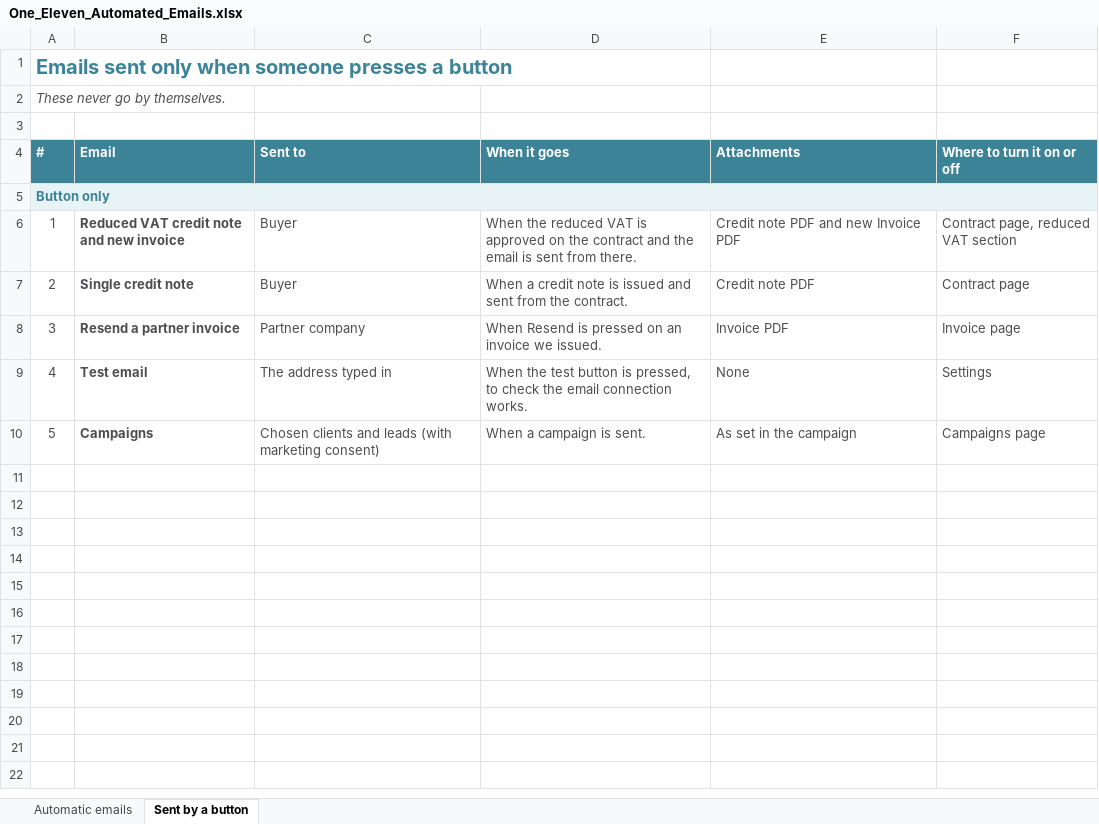
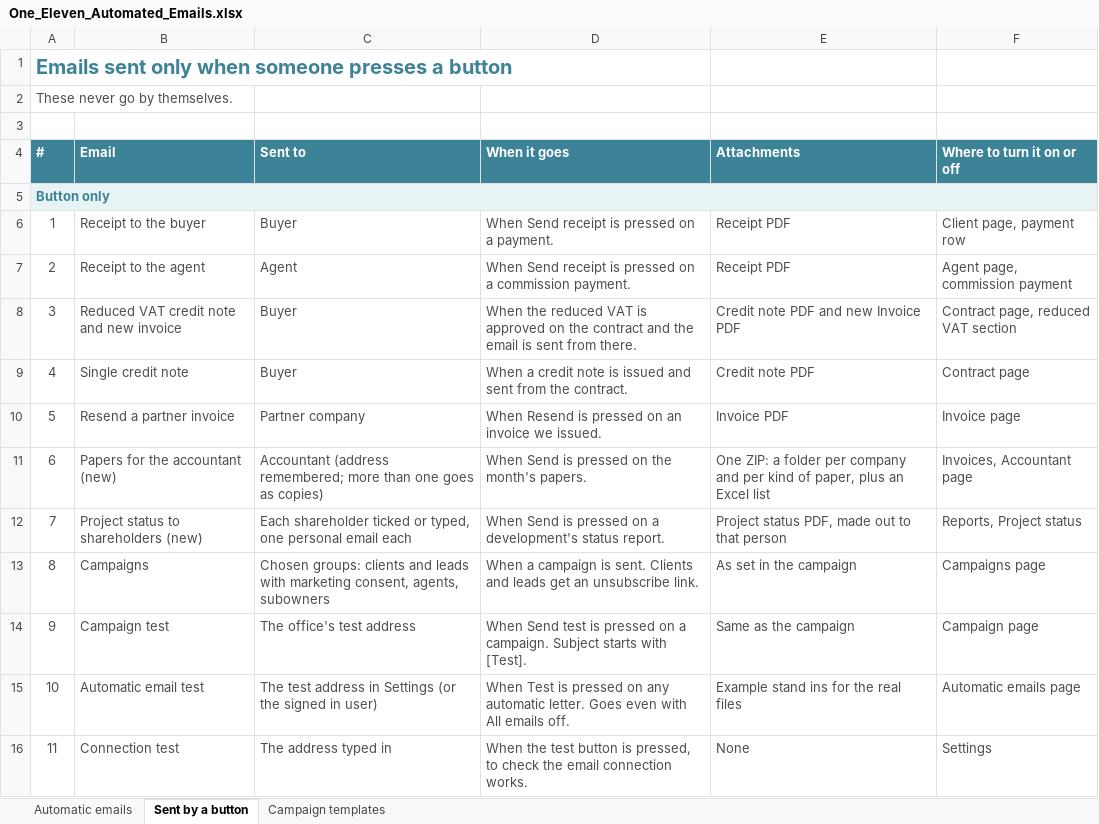
Before and after one commit to antonisharpas-cmyk/AnnaInstitute, an Excel workbook: Claude outputs/One_Eleven_Automated_Emails.xlsx, sheet Sent by a button, drawn as a sheet; values as stored, in another font and other column widths than the file's, no borders; removed rows and columns are numbered as before the commit, all else as after; the diff names each change by its address in the sheet, - before the commit and + after, or states it on an @@ line.

```diff
--- a/Claude outputs/One_Eleven_Automated_Emails.xlsx (sheet Sent by a button)
+++ b/Claude outputs/One_Eleven_Automated_Emails.xlsx (sheet Sent by a button)
+sheet tab: Campaign templates
-A2 italic: on
+A2 italic: off
-B5:F5 fill: none
+B5:F5 fill: #E8F3F6
+row 6: 1 | Receipt to the buyer | Buyer | When Send receipt is pressed on a payment. | Receipt PDF | Client page, payment row
+row 7: 2 | Receipt to the agent | Agent | When Send receipt is pressed on a commission payment. | Receipt PDF | Agent page, commission payment
@@ column A (#) renumbered between rows 8 and 13 @@
-B8:B10 bold: on
+B8:B10 bold: off
-row 9: 4 | Test email | The address typed in | When the test button is pressed, to check the email connection works. | None | Settings
+row 11: 6 | Papers for the accountant (new) | Accountant (address remembered; more than one goes as copies) | When Send is pressed on the month's papers. | One ZIP: a folder per company and per kind of paper, plus an Excel list | Invoices, Accountant page
+row 12: 7 | Project status to shareholders (new) | Each shareholder ticked or typed, one personal email each | When Send is pressed on a development's status report. | Project status PDF, made out to that person | Reports, Project status
-B13 bold: on
+B13 bold: off
-C13 (Sent to): Chosen clients and leads (with marketing consent)
+C13 (Sent to): Chosen groups: clients and leads with marketing consent, agents, subowners
-D13 (When it goes): …is sent.
+D13 (When it goes): …is sent. Clients and leads get an unsubscribe link.
+row 14: 9 | Campaign test | The office's test address | When Send test is pressed on a campaign. Subject starts with [Test]. | Same as the campaign | Campaign page
+row 15: 10 | Automatic email test | The test address in Settings (or the signed in user) | When Test is pressed on any automatic letter. Goes even with All emails off. | Example stand ins for the real files | Automatic emails page
+row 16: 11 | Connection test | The address typed in | When the test button is pressed, to check the email connection works. | None | Settings
```
Also changed, not shown: sheet Automatic emails, 1 other file.
